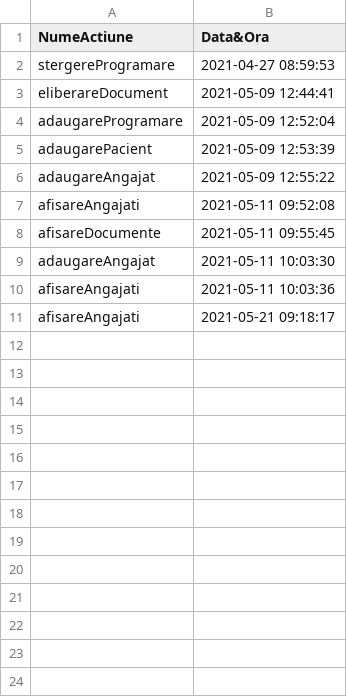
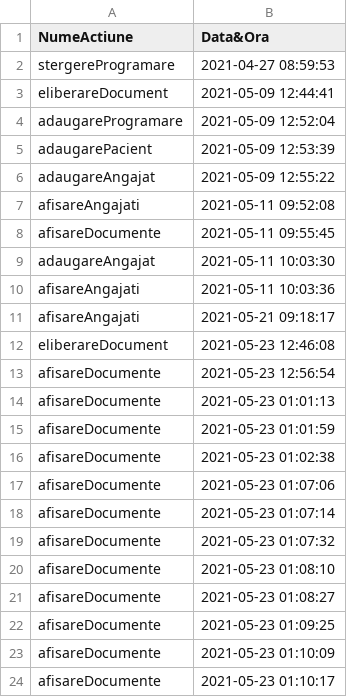
Before and after one commit to alina0311/Proiect-PAO, a CSV file: src/csv_files/Audit.csv, drawn as a sheet.

Commit message:
done create and read for 4 tables

```diff
--- a/src/csv_files/Audit.csv
+++ b/src/csv_files/Audit.csv
@@ -11 +11,14 @@ afisareAngajati,2021-05-11 10:03:36
 afisareAngajati,2021-05-21 09:18:17
+eliberareDocument,2021-05-23 12:46:08
+afisareDocumente,2021-05-23 12:56:54
+afisareDocumente,2021-05-23 01:01:13
+afisareDocumente,2021-05-23 01:01:59
+afisareDocumente,2021-05-23 01:02:38
+afisareDocumente,2021-05-23 01:07:06
+afisareDocumente,2021-05-23 01:07:14
+afisareDocumente,2021-05-23 01:07:32
+afisareDocumente,2021-05-23 01:08:10
+afisareDocumente,2021-05-23 01:08:27
+afisareDocumente,2021-05-23 01:09:25
+afisareDocumente,2021-05-23 01:10:09
+afisareDocumente,2021-05-23 01:10:17
```
Also changed, not shown: out/production/proiect/csv_files/Audit.csv, out/production/proiect/csv_files/Medici.csv, 8 other files.
